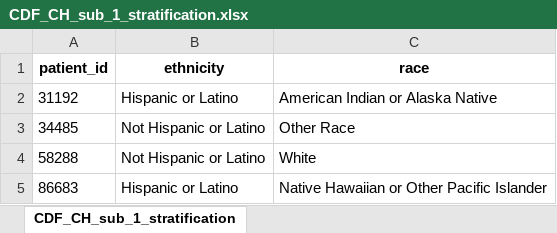
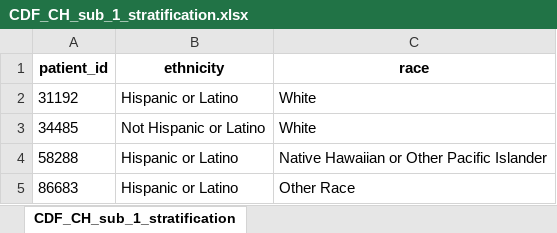
Before and after one commit to Pesach-Tikvah-Hope-Development-Inc/CCBHC_Measurements, an Excel workbook: ccbhc_measurements/dashboard/excel files/CDF_CH_sub_1_stratification.xlsx, sheet CDF_CH_sub_1_stratification, drawn as a sheet; values as stored, in another font and other column widths than the file's, no borders; the diff names each change by its address in the sheet, - before the commit and + after, or states it on an @@ line.

```diff
--- a/ccbhc_measurements/dashboard/excel files/CDF_CH_sub_1_stratification.xlsx (sheet CDF_CH_sub_1_stratification)
+++ b/ccbhc_measurements/dashboard/excel files/CDF_CH_sub_1_stratification.xlsx (sheet CDF_CH_sub_1_stratification)
-C2 (race): American Indian or Alaska Native
+C2 (race): White
-C3 (race): Other Race
+C3 (race): White
-B4 (ethnicity): Not Hispanic or Latino
+B4 (ethnicity): Hispanic or Latino
-C4 (race): White
+C4 (race): Native Hawaiian or Other Pacific Islander
-C5 (race): Native Hawaiian or Other Pacific Islander
+C5 (race): Other Race
```
Also changed, not shown: ccbhc_measurements/dashboard/excel files/CDF_AD_sub_1.xlsx, ccbhc_measurements/dashboard/excel files/CDF_AD_sub_1_stratification.xlsx, 15 other files.
